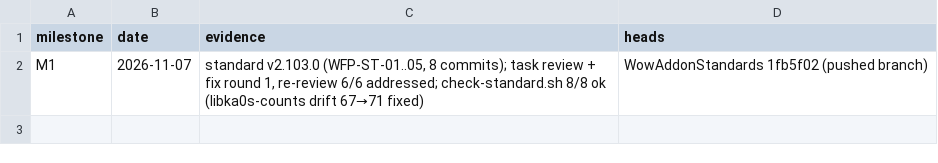
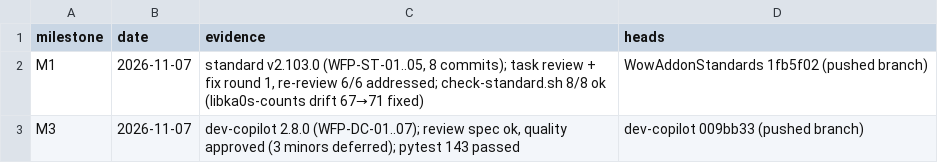
Before and after one commit to tusharsaxena/Ka0sAddonsCommonTasks, a TSV file: docs/2026-11-07-WOW_FOREVER_PORT/checkpoints.tsv, drawn as a sheet.

```diff
--- a/docs/2026-11-07-WOW_FOREVER_PORT/checkpoints.tsv
+++ b/docs/2026-11-07-WOW_FOREVER_PORT/checkpoints.tsv
@@ -2 +2,2 @@ milestone	date	evidence	heads
 M1	2026-11-07	standard v2.103.0 (WFP-ST-01..05, 8 commits); task review + fix round 1, re-review 6/6 addressed; check-standard.sh 8/8 ok (libka0s-counts drift 67→71 fixed)	WowAddonStandards 1fb5f02 (pushed branch)
+M3	2026-11-07	dev-copilot 2.8.0 (WFP-DC-01..07); review spec ok, quality approved (3 minors deferred); pytest 143 passed	dev-copilot 009bb33 (pushed branch)
```
Also changed, not shown: 1 other file.
